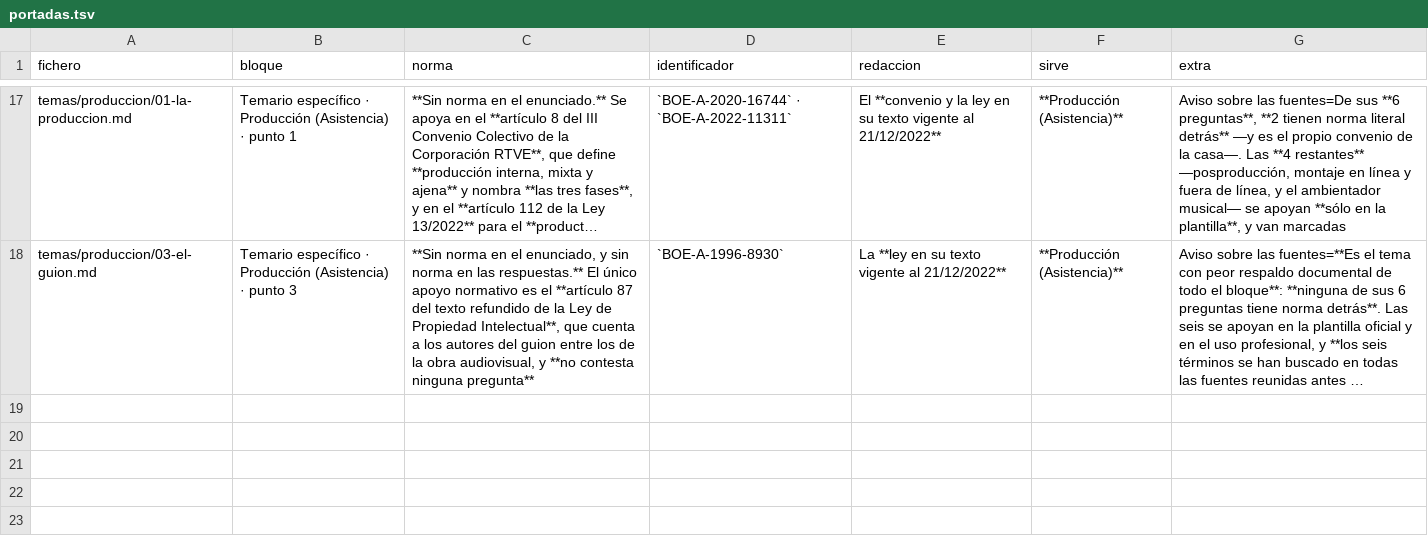
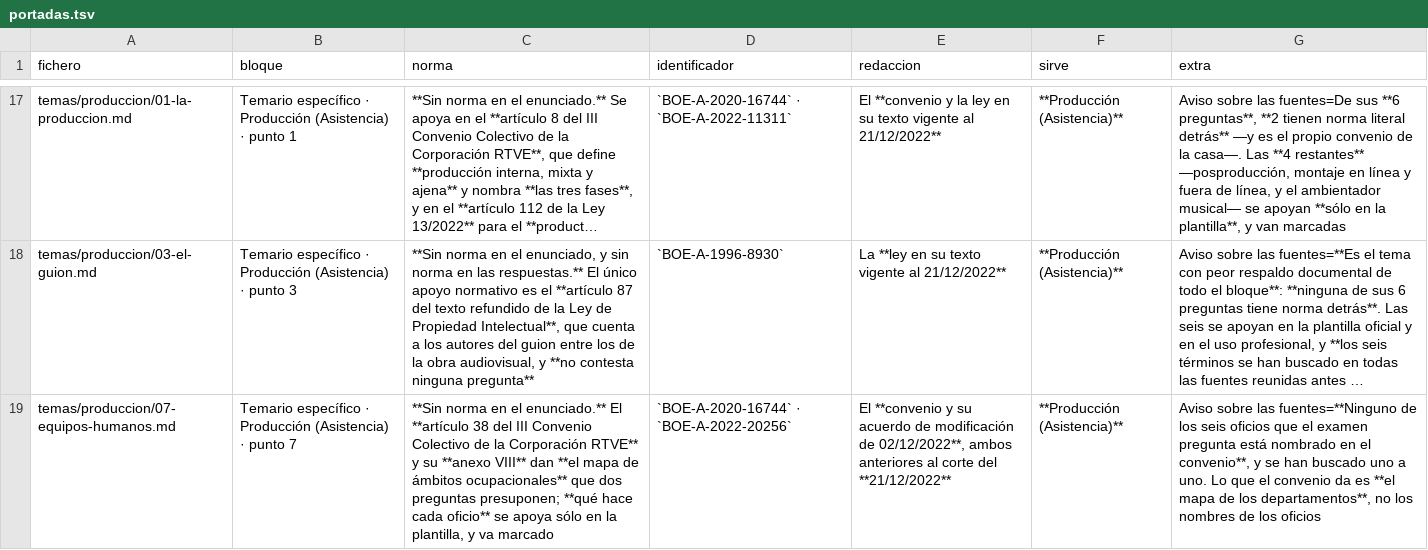
Before and after one commit to Aaroncbr92/Aaroncbr92, a TSV file: herramientas/portadas.tsv, drawn as a sheet; only a part is shown, gaps mark what is left out; long unchanged cells end in …; the diff names each change by its address in the sheet, - before the commit and + after, or states it on an @@ line.

```diff
--- a/herramientas/portadas.tsv
+++ b/herramientas/portadas.tsv
+row 19: temas/produccion/07-equipos-humanos.md | Temario específico · Producción (Asistencia) · punto 7 | **Sin norma en el enunciado.** El **artículo 38 del III Convenio Colectivo de la Corporación RTVE** y su **anexo VIII** dan **el mapa de ámbitos ocupacionales** que dos preguntas presuponen; **qué hace cada oficio** se apoya sólo en la plantilla, y va marcado | `BOE-A-2020-16744` · `BOE-A-2022-20256` | El **convenio y su acuerdo de modificación de 02/12/2022**, ambos anteriores al corte del **21/12/2022** | **Producción (Asistencia)** | Aviso sobre las fuentes=**Ninguno de los seis oficios que el examen pregunta está nombrado en el convenio**, y se han buscado uno a uno. Lo que el convenio da es **el mapa de los departamentos**, no los nombres de los oficios
```
Also changed, not shown: 6 other files.
